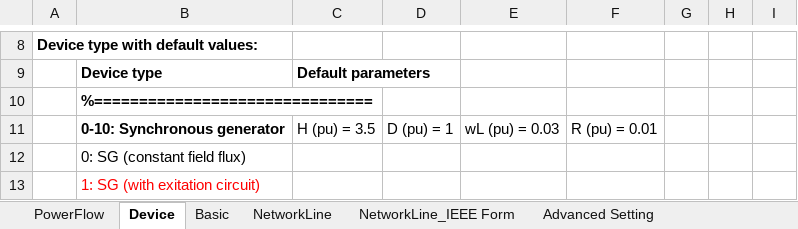
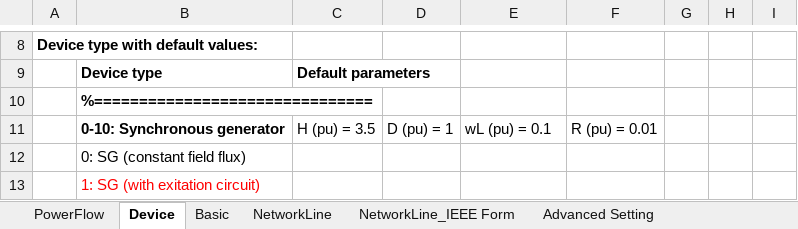
Before and after one commit to Future-Power-Networks/Simplus-Grid-Tool, an Excel workbook: CustomerData.xlsx, sheet Device, drawn as a sheet; only a part is shown, gaps mark what is left out; values as stored, in another font and other column widths than the file's, no borders; the diff names each change by its address in the sheet, - before the commit and + after, or states it on an @@ line.

```diff
--- a/CustomerData.xlsx (sheet Device)
+++ b/CustomerData.xlsx (sheet Device)
-E11: wL (pu) = 0.03
+E11: wL (pu) = 0.1
```
Also changed, not shown: sheet NetworkLine_IEEE Form, sheet NetworkLine, 33 other files.
